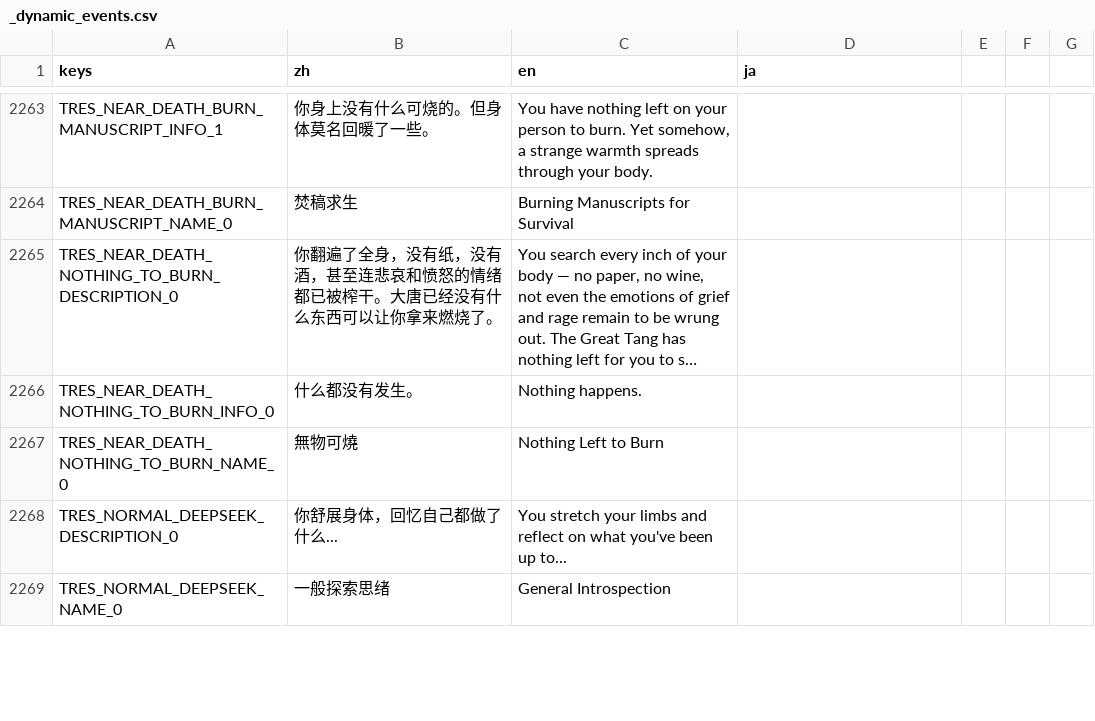
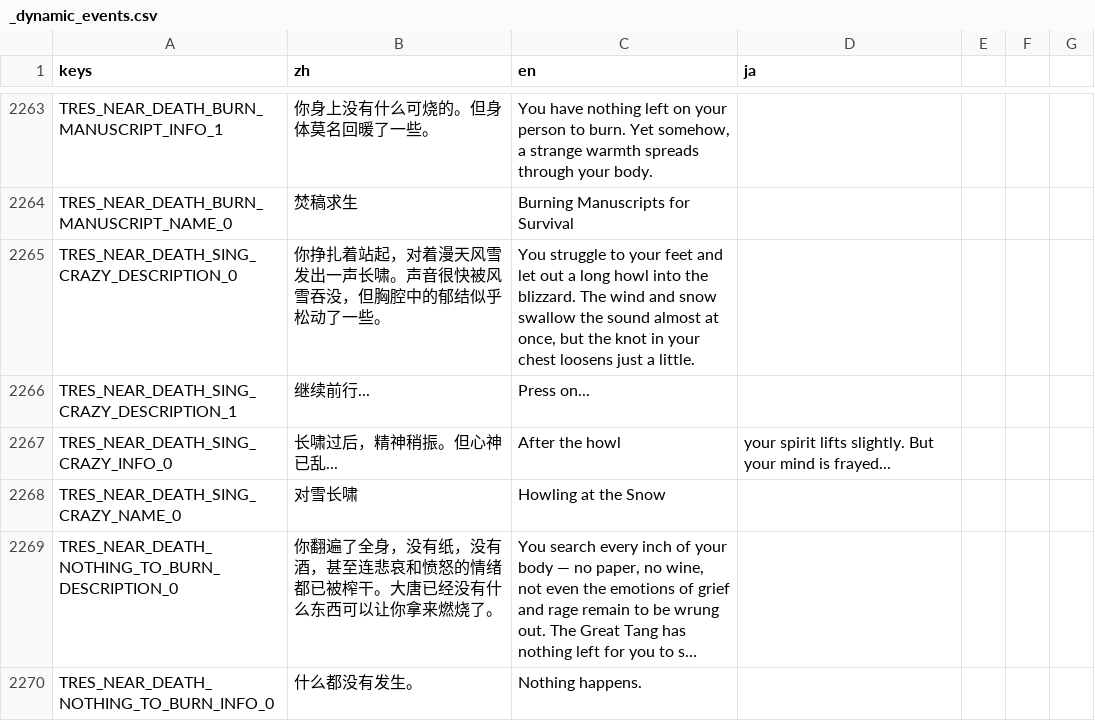
Before and after one commit to 67-68/poem_map_project, a CSV file: data/1_core_rules/translations/_dynamic_events.csv, drawn as a sheet; only a part is shown, gaps mark what is left out; the shorter side is filled out with more unchanged rows; long unchanged cells end in …; the diff names each change by its address in the sheet, - before the commit and + after, or states it on an @@ line.

Commit message:
fix: 补充缺失的 near_death_sing_crazy.tres，修复755era二阶濒死事件链路

```diff
--- a/data/1_core_rules/translations/_dynamic_events.csv
+++ b/data/1_core_rules/translations/_dynamic_events.csv
+row 2265: TRES_NEAR_DEATH_SING_CRAZY_DESCRIPTION_0 | 你挣扎着站起，对着漫天风雪发出一声长啸。声音很快被风雪吞没，但胸腔中的郁结似乎松动了一些。 | You struggle to your feet and let out a long howl into the blizzard. The wind and snow swallow the sound almost at once, but the knot in your chest loosens just a little.
+row 2266: TRES_NEAR_DEATH_SING_CRAZY_DESCRIPTION_1 | 继续前行... | Press on...
+row 2267: TRES_NEAR_DEATH_SING_CRAZY_INFO_0 | 长啸过后，精神稍振。但心神已乱... | After the howl | your spirit lifts slightly. But your mind is frayed...
+row 2268: TRES_NEAR_DEATH_SING_CRAZY_NAME_0 | 对雪长啸 | Howling at the Snow
```
Also changed, not shown: 2 other files.
